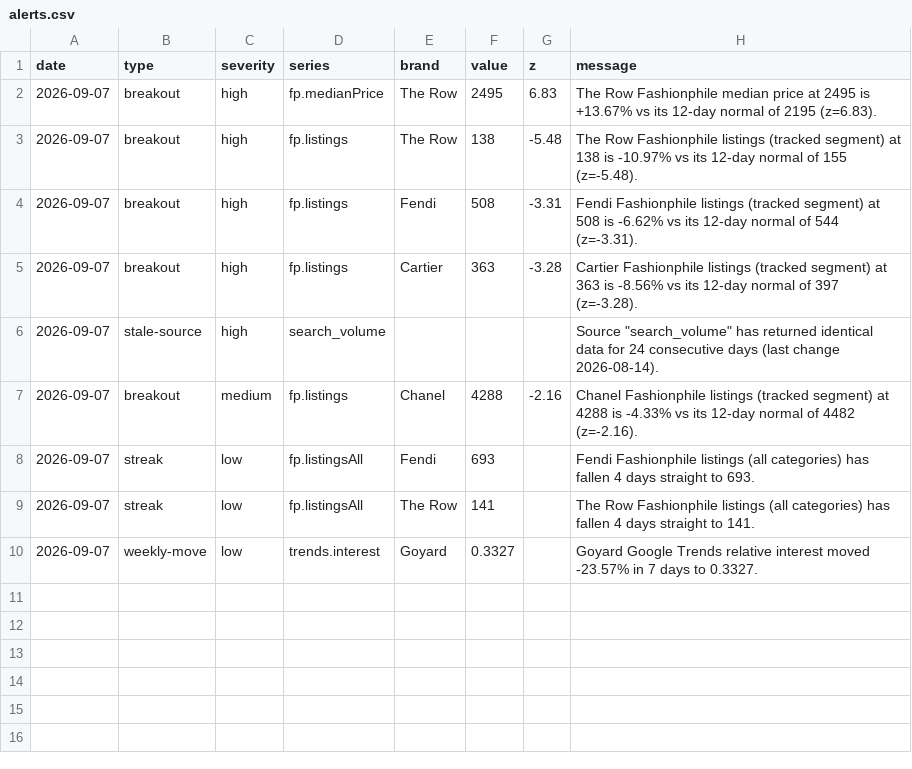
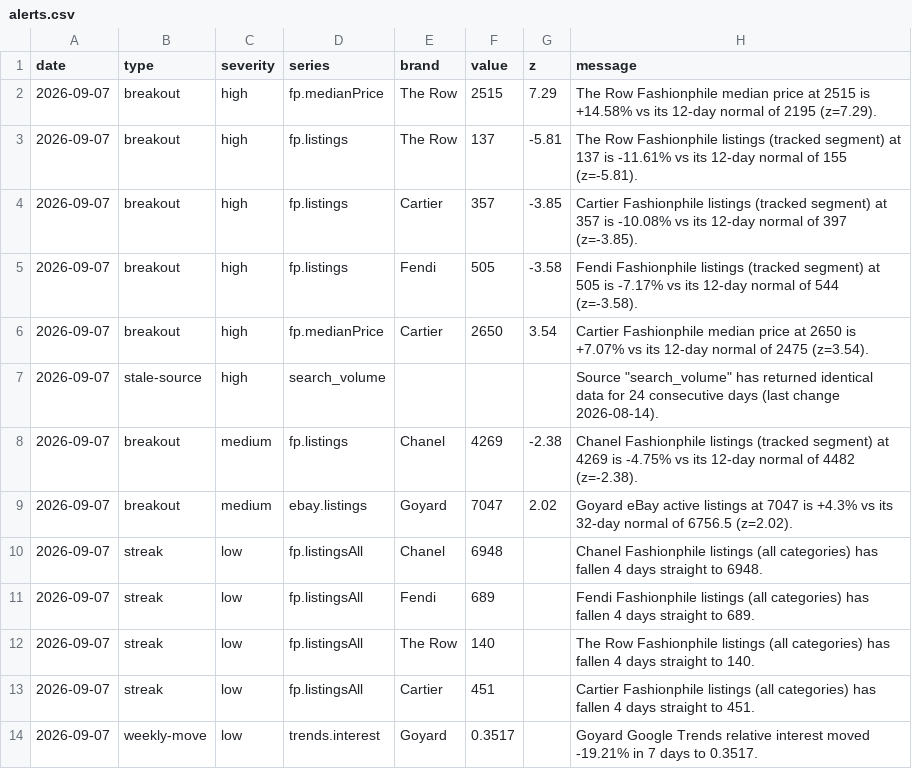
Before and after one commit to elibarzvi/demand-desk, a CSV file: data/exports/alerts.csv, drawn as a sheet.

```diff
--- a/data/exports/alerts.csv
+++ b/data/exports/alerts.csv
@@ -1,10 +1,14 @@
 date,type,severity,series,brand,value,z,message
-2026-09-07,breakout,high,fp.medianPrice,The Row,2495,6.83,The Row Fashionphile median price at 2495 is +13.67% vs its 12-day normal of 2195 (z=6.83).
-2026-09-07,breakout,high,fp.listings,The Row,138,-5.48,The Row Fashionphile listings (tracked segment) at 138 is -10.97% vs its 12-day normal of 155 (z=-5.48).
-2026-09-07,breakout,high,fp.listings,Fendi,508,-3.31,Fendi Fashionphile listings (tracked segment) at 508 is -6.62% vs its 12-day normal of 544 (z=-3.31).
-2026-09-07,breakout,high,fp.listings,Cartier,363,-3.28,Cartier Fashionphile listings (tracked segment) at 363 is -8.56% vs its 12-day normal of 397 (z=-3.28).
+2026-09-07,breakout,high,fp.medianPrice,The Row,2515,7.29,The Row Fashionphile median price at 2515 is +14.58% vs its 12-day normal of 2195 (z=7.29).
+2026-09-07,breakout,high,fp.listings,The Row,137,-5.81,The Row Fashionphile listings (tracked segment) at 137 is -11.61% vs its 12-day normal of 155 (z=-5.81).
+2026-09-07,breakout,high,fp.listings,Cartier,357,-3.85,Cartier Fashionphile listings (tracked segment) at 357 is -10.08% vs its 12-day normal of 397 (z=-3.85).
+2026-09-07,breakout,high,fp.listings,Fendi,505,-3.58,Fendi Fashionphile listings (tracked segment) at 505 is -7.17% vs its 12-day normal of 544 (z=-3.58).
+2026-09-07,breakout,high,fp.medianPrice,Cartier,2650,3.54,Cartier Fashionphile median price at 2650 is +7.07% vs its 12-day normal of 2475 (z=3.54).
 2026-09-07,stale-source,high,search_volume,,,,"Source ""search_volume"" has returned identical data for 24 consecutive days (last change 2026-08-14)."
-2026-09-07,breakout,medium,fp.listings,Chanel,4288,-2.16,Chanel Fashionphile listings (tracked segment) at 4288 is -4.33% vs its 12-day normal of 4482 (z=-2.16).
-2026-09-07,streak,low,fp.listingsAll,Fendi,693,,Fendi Fashionphile listings (all categories) has fallen 4 days straight to 693.
-2026-09-07,streak,low,fp.listingsAll,The Row,141,,The Row Fashionphile listings (all categories) has fallen 4 days straight to 141.
-2026-09-07,weekly-move,low,trends.interest,Goyard,0.3327,,Goyard Google Trends relative interest moved -23.57% in 7 days to 0.3327.
+2026-09-07,breakout,medium,fp.listings,Chanel,4269,-2.38,Chanel Fashionphile listings (tracked segment) at 4269 is -4.75% vs its 12-day normal of 4482 (z=-2.38).
+2026-09-07,breakout,medium,ebay.listings,Goyard,7047,2.02,Goyard eBay active listings at 7047 is +4.3% vs its 32-day normal of 6756.5 (z=2.02).
+2026-09-07,streak,low,fp.listingsAll,Chanel,6948,,Chanel Fashionphile listings (all categories) has fallen 4 days straight to 6948.
+2026-09-07,streak,low,fp.listingsAll,Fendi,689,,Fendi Fashionphile listings (all categories) has fallen 4 days straight to 689.
+2026-09-07,streak,low,fp.listingsAll,The Row,140,,The Row Fashionphile listings (all categories) has fallen 4 days straight to 140.
+2026-09-07,streak,low,fp.listingsAll,Cartier,451,,Cartier Fashionphile listings (all categories) has fallen 4 days straight to 451.
+2026-09-07,weekly-move,low,trends.interest,Goyard,0.3517,,Goyard Google Trends relative interest moved -19.21% in 7 days to 0.3517.
```
Also changed, not shown: data/exports/ebay.csv, data/exports/fashionphile-condition.csv, 13 other files.
